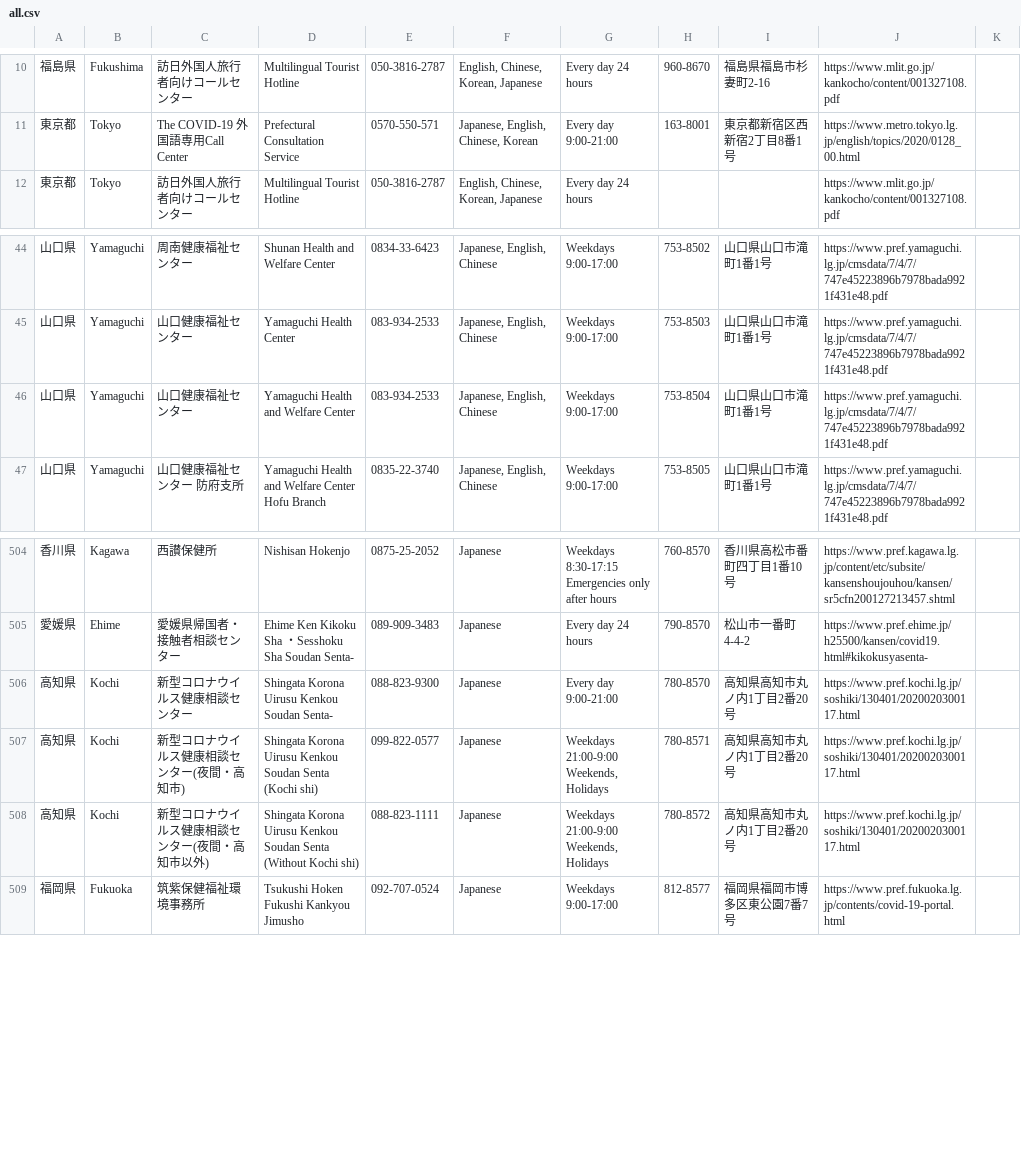
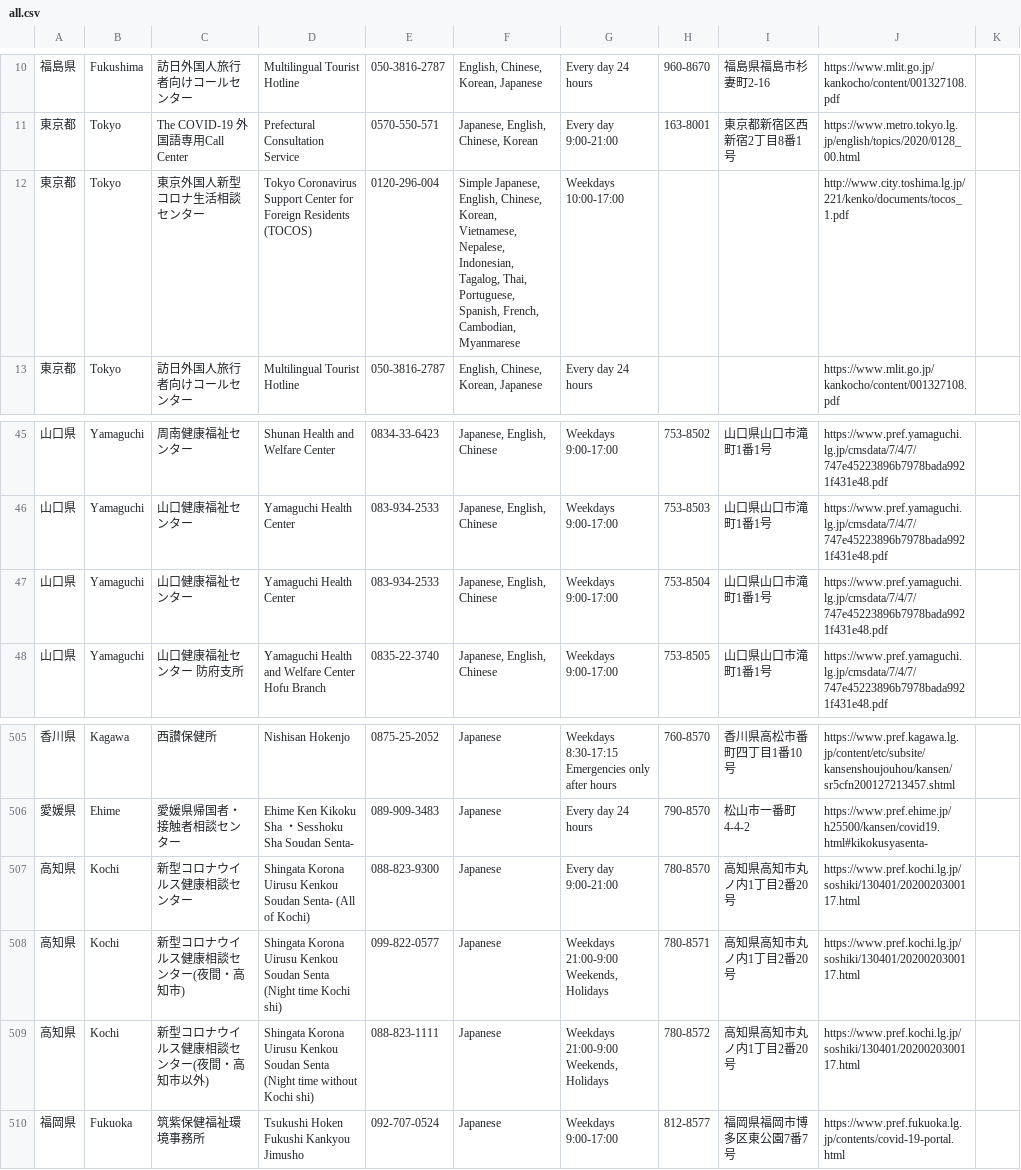
Before and after one commit to underspecified/covid19-hotlines-jp, a CSV file: src/data/all.csv, drawn as a sheet; only a part is shown, gaps mark what is left out; addresses are those after the commit; the diff names each change by its address in the sheet, - before the commit and + after, or states it on an @@ line.

Commit message:
updated data

```diff
--- a/src/data/all.csv
+++ b/src/data/all.csv
+row 12: 東京都 | Tokyo | 東京外国人新型コロナ生活相談センター | Tokyo Coronavirus Support Center for Foreign Residents (TOCOS) | 0120-296-004 | Simple Japanese, English, Chinese, Korean, Vietnamese, Nepalese, Indonesian, Tagalog, Thai, Portuguese, Spanish, French, Cambodian, Myanmarese | Weekdays 10:00-17:00 |  |  | http://www.city.toshima.lg.jp/221/kenko/documents/tocos_1.pdf
-D47: Yamaguchi Health and Welfare Center
+D47: Yamaguchi Health Center
-D507: …Soudan Senta-
+D507: …Soudan Senta- (All of Kochi)
-D508: …Soudan Senta (Kochi shi)
+D508: …Soudan Senta (Night time Kochi shi)
-D509: …Soudan Senta (Without Kochi shi)
+D509: …Soudan Senta (Night time without Kochi shi)
```
Also changed, not shown: src/data/hotlines.csv, src/data/menu.csv, 7 other files.
